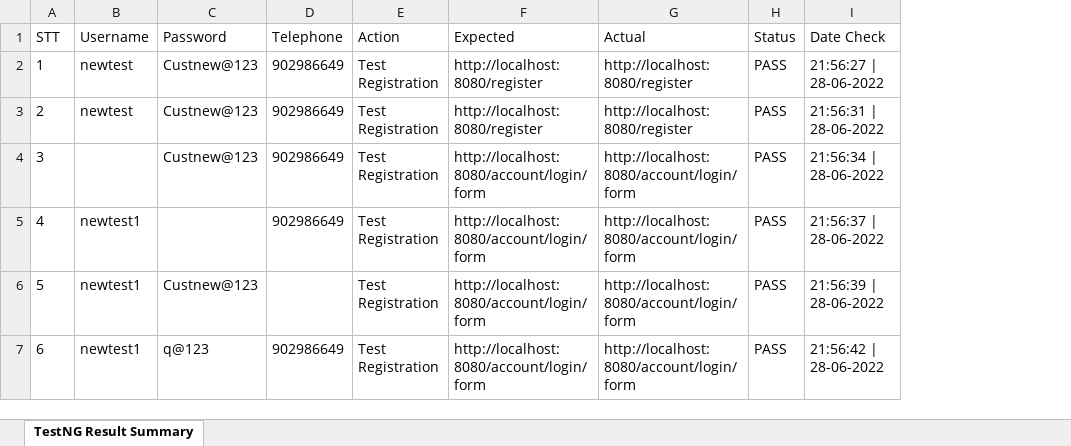
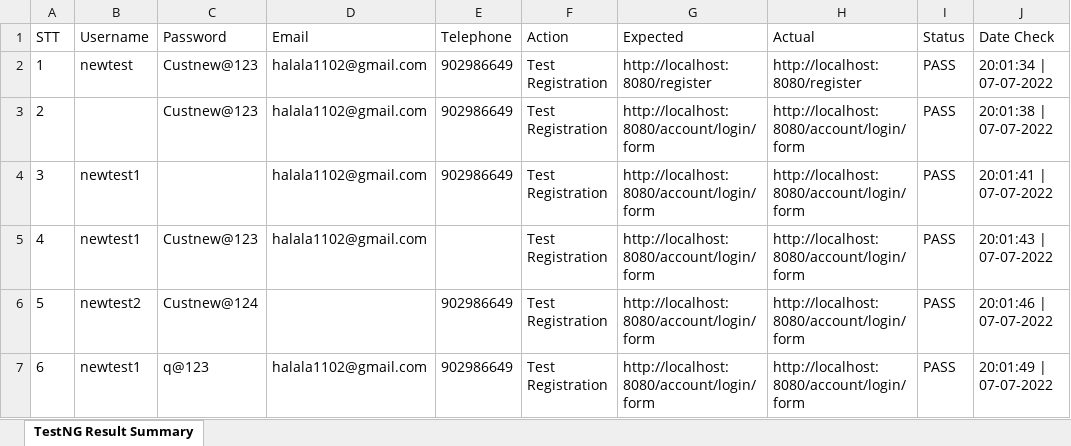
Before and after one commit to nghiatran1304/GodEshop, an Excel workbook: test-resources/data/RESULT_TEST_REGISTRATION.xlsx, sheet TestNG Result Summary, drawn as a sheet; only a part is shown; values as stored, in another font and other column widths than the file's, no borders; addresses are those after the commit; the diff names each change by its address in the sheet, - before the commit and + after, or states it on an @@ line.

Commit message:
Update auto test

```diff
--- a/test-resources/data/RESULT_TEST_REGISTRATION.xlsx (sheet TestNG Result Summary)
+++ b/test-resources/data/RESULT_TEST_REGISTRATION.xlsx (sheet TestNG Result Summary)
+column D (Email), rows 2-7: halala1102@gmail.com | halala1102@gmail.com | halala1102@gmail.com | halala1102@gmail.com |  | halala1102@gmail.com
-J2 (Date Check): 21:56:27 | 28-06-2022
+J2 (Date Check): 20:01:34 | 07-07-2022
-B3 (Username): newtest
+B3 (Username): (empty)
-G3 (Expected): http://localhost:8080/register
+G3 (Expected): http://localhost:8080/account/login/form
-H3 (Actual): http://localhost:8080/register
+H3 (Actual): http://localhost:8080/account/login/form
-J3 (Date Check): 21:56:31 | 28-06-2022
+J3 (Date Check): 20:01:38 | 07-07-2022
-B4 (Username): (empty)
+B4 (Username): newtest1
-C4 (Password): Custnew@123
+C4 (Password): (empty)
-J4 (Date Check): 21:56:34 | 28-06-2022
+J4 (Date Check): 20:01:41 | 07-07-2022
-C5 (Password): (empty)
+C5 (Password): Custnew@123
-E5 (Telephone): 902986649
+E5 (Telephone): (empty)
-J5 (Date Check): 21:56:37 | 28-06-2022
+J5 (Date Check): 20:01:43 | 07-07-2022
-B6 (Username): newtest1
+B6 (Username): newtest2
-C6 (Password): Custnew@123
+C6 (Password): Custnew@124
-E6 (Telephone): (empty)
+E6 (Telephone): 902986649
-J6 (Date Check): 21:56:39 | 28-06-2022
+J6 (Date Check): 20:01:46 | 07-07-2022
-J7 (Date Check): 21:56:42 | 28-06-2022
+J7 (Date Check): 20:01:49 | 07-07-2022
```
Also changed, not shown: test-resources/data/TEST_REGISTRATION.xlsx, 16 other files.
